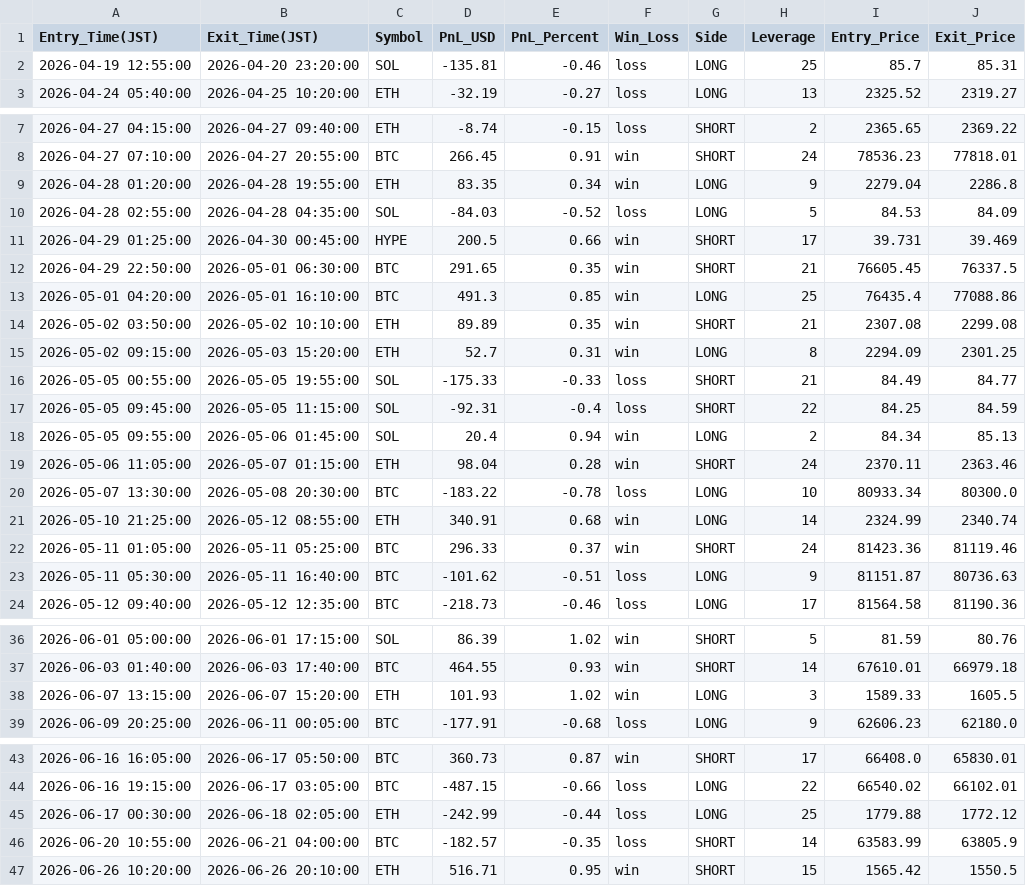
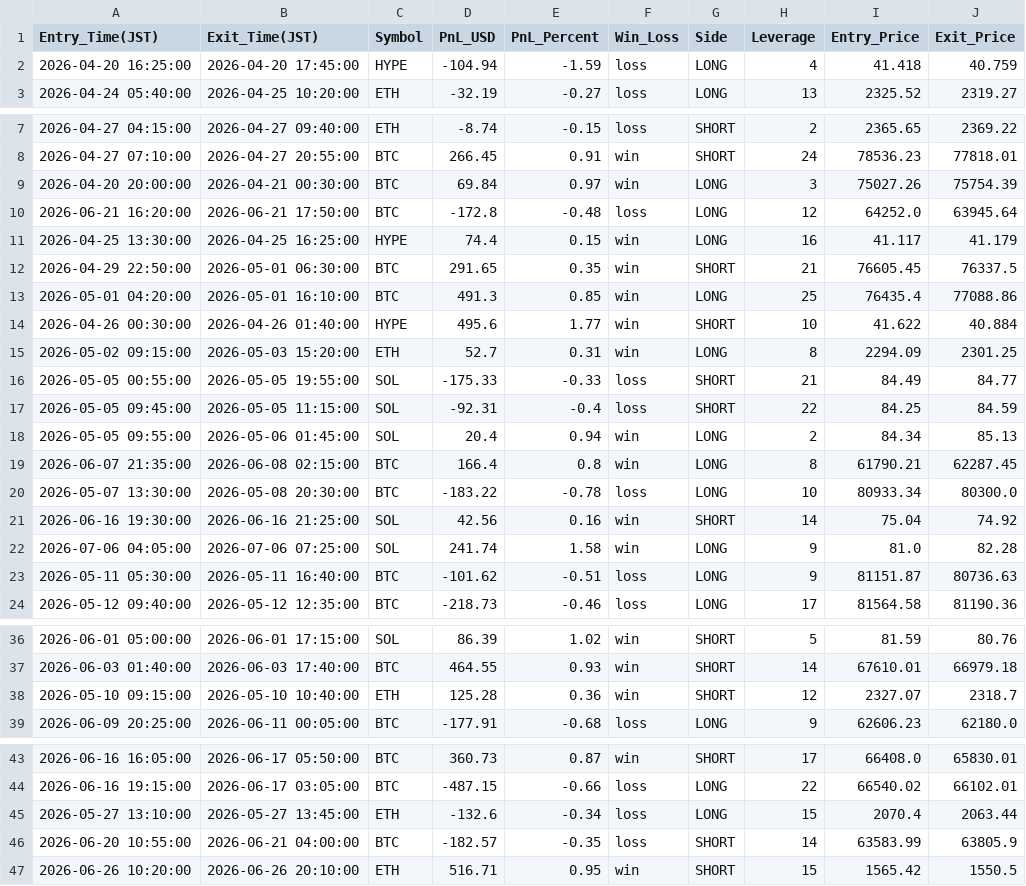
Before and after one commit to sousensei3319-prog/session-analysis-dashboard, a CSV file: sample_trades_mentor.csv, drawn as a sheet; only a part is shown, gaps mark what is left out.

```diff
--- a/sample_trades_mentor.csv
+++ b/sample_trades_mentor.csv
@@ -1,3 +1,3 @@
 Entry_Time(JST),Exit_Time(JST),Symbol,PnL_USD,PnL_Percent,Win_Loss,Side,Leverage,Entry_Price,Exit_Price
-2026-04-19 12:55:00,2026-04-20 23:20:00,SOL,-135.81,-0.46,loss,LONG,25,85.7,85.31
+2026-04-20 16:25:00,2026-04-20 17:45:00,HYPE,-104.94,-1.59,loss,LONG,4,41.418,40.759
 2026-04-24 05:40:00,2026-04-25 10:20:00,ETH,-32.19,-0.27,loss,LONG,13,2325.52,2319.27
@@ -8,8 +8,8 @@ Entry_Time(JST),Exit_Time(JST),Symbol,PnL_USD,PnL_Percent,Win_Loss,Side,Leverage
 2026-04-27 07:10:00,2026-04-27 20:55:00,BTC,266.45,0.91,win,SHORT,24,78536.23,77818.01
-2026-04-28 01:20:00,2026-04-28 19:55:00,ETH,83.35,0.34,win,LONG,9,2279.04,2286.8
-2026-04-28 02:55:00,2026-04-28 04:35:00,SOL,-84.03,-0.52,loss,LONG,5,84.53,84.09
-2026-04-29 01:25:00,2026-04-30 00:45:00,HYPE,200.5,0.66,win,SHORT,17,39.731,39.469
+2026-04-20 20:00:00,2026-04-21 00:30:00,BTC,69.84,0.97,win,LONG,3,75027.26,75754.39
+2026-06-21 16:20:00,2026-06-21 17:50:00,BTC,-172.8,-0.48,loss,LONG,12,64252.0,63945.64
+2026-04-25 13:30:00,2026-04-25 16:25:00,HYPE,74.4,0.15,win,LONG,16,41.117,41.179
 2026-04-29 22:50:00,2026-05-01 06:30:00,BTC,291.65,0.35,win,SHORT,21,76605.45,76337.5
 2026-05-01 04:20:00,2026-05-01 16:10:00,BTC,491.3,0.85,win,LONG,25,76435.4,77088.86
-2026-05-02 03:50:00,2026-05-02 10:10:00,ETH,89.89,0.35,win,SHORT,21,2307.08,2299.08
+2026-04-26 00:30:00,2026-04-26 01:40:00,HYPE,495.6,1.77,win,SHORT,10,41.622,40.884
 2026-05-02 09:15:00,2026-05-03 15:20:00,ETH,52.7,0.31,win,LONG,8,2294.09,2301.25
@@ -18,6 +18,6 @@ Entry_Time(JST),Exit_Time(JST),Symbol,PnL_USD,PnL_Percent,Win_Loss,Side,Leverage
 2026-05-05 09:55:00,2026-05-06 01:45:00,SOL,20.4,0.94,win,LONG,2,84.34,85.13
-2026-05-06 11:05:00,2026-05-07 01:15:00,ETH,98.04,0.28,win,SHORT,24,2370.11,2363.46
+2026-06-07 21:35:00,2026-06-08 02:15:00,BTC,166.4,0.8,win,LONG,8,61790.21,62287.45
 2026-05-07 13:30:00,2026-05-08 20:30:00,BTC,-183.22,-0.78,loss,LONG,10,80933.34,80300.0
-2026-05-10 21:25:00,2026-05-12 08:55:00,ETH,340.91,0.68,win,LONG,14,2324.99,2340.74
-2026-05-11 01:05:00,2026-05-11 05:25:00,BTC,296.33,0.37,win,SHORT,24,81423.36,81119.46
+2026-06-16 19:30:00,2026-06-16 21:25:00,SOL,42.56,0.16,win,SHORT,14,75.04,74.92
+2026-07-06 04:05:00,2026-07-06 07:25:00,SOL,241.74,1.58,win,LONG,9,81.0,82.28
 2026-05-11 05:30:00,2026-05-11 16:40:00,BTC,-101.62,-0.51,loss,LONG,9,81151.87,80736.63
@@ -37,3 +37,3 @@ Entry_Time(JST),Exit_Time(JST),Symbol,PnL_USD,PnL_Percent,Win_Loss,Side,Leverage
 2026-06-03 01:40:00,2026-06-03 17:40:00,BTC,464.55,0.93,win,SHORT,14,67610.01,66979.18
-2026-06-07 13:15:00,2026-06-07 15:20:00,ETH,101.93,1.02,win,LONG,3,1589.33,1605.5
+2026-05-10 09:15:00,2026-05-10 10:40:00,ETH,125.28,0.36,win,SHORT,12,2327.07,2318.7
 2026-06-09 20:25:00,2026-06-11 00:05:00,BTC,-177.91,-0.68,loss,LONG,9,62606.23,62180.0
@@ -44,3 +44,3 @@ Entry_Time(JST),Exit_Time(JST),Symbol,PnL_USD,PnL_Percent,Win_Loss,Side,Leverage
 2026-06-16 19:15:00,2026-06-17 03:05:00,BTC,-487.15,-0.66,loss,LONG,22,66540.02,66102.01
-2026-06-17 00:30:00,2026-06-18 02:05:00,ETH,-242.99,-0.44,loss,LONG,25,1779.88,1772.12
+2026-05-27 13:10:00,2026-05-27 13:45:00,ETH,-132.6,-0.34,loss,LONG,15,2070.4,2063.44
 2026-06-20 10:55:00,2026-06-21 04:00:00,BTC,-182.57,-0.35,loss,SHORT,14,63583.99,63805.9
```
Also changed, not shown: sample_trades.csv, 1 other file.
